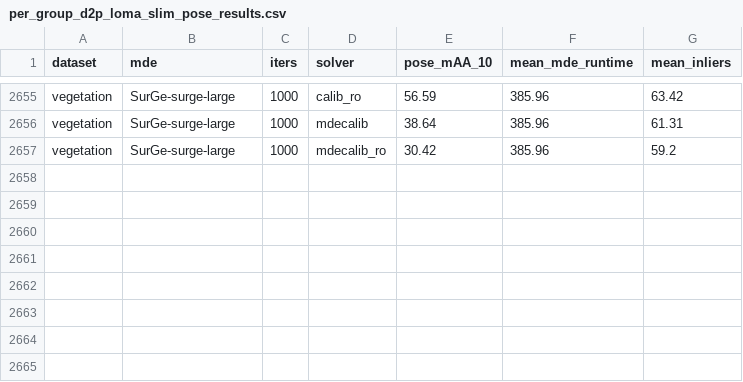
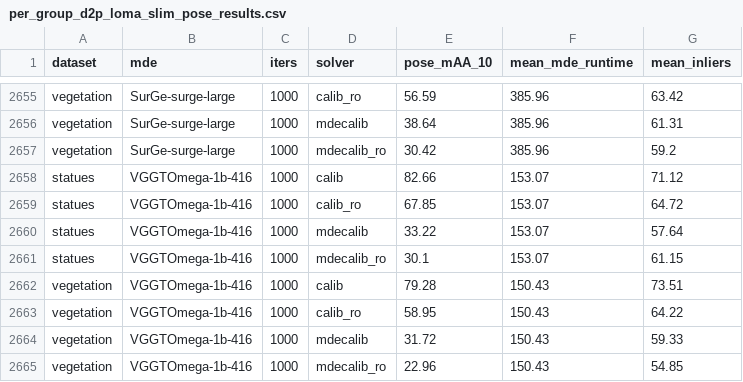
Before and after one commit to kocurvik/depth2pose, a CSV file: csv_results/per_group_d2p_loma_slim_pose_results.csv, drawn as a sheet; only a part is shown, gaps mark what is left out.

```diff
--- a/csv_results/per_group_d2p_loma_slim_pose_results.csv
+++ b/csv_results/per_group_d2p_loma_slim_pose_results.csv
@@ -2657 +2657,9 @@ vegetation,SurGe-surge-large,1000,mdecalib,38.64,385.96,61.31
 vegetation,SurGe-surge-large,1000,mdecalib_ro,30.42,385.96,59.2
+statues,VGGTOmega-1b-416,1000,calib,82.66,153.07,71.12
+statues,VGGTOmega-1b-416,1000,calib_ro,67.85,153.07,64.72
+statues,VGGTOmega-1b-416,1000,mdecalib,33.22,153.07,57.64
+statues,VGGTOmega-1b-416,1000,mdecalib_ro,30.1,153.07,61.15
+vegetation,VGGTOmega-1b-416,1000,calib,79.28,150.43,73.51
+vegetation,VGGTOmega-1b-416,1000,calib_ro,58.95,150.43,64.22
+vegetation,VGGTOmega-1b-416,1000,mdecalib,31.72,150.43,59.33
+vegetation,VGGTOmega-1b-416,1000,mdecalib_ro,22.96,150.43,54.85
```
Also changed, not shown: 3 other files.
